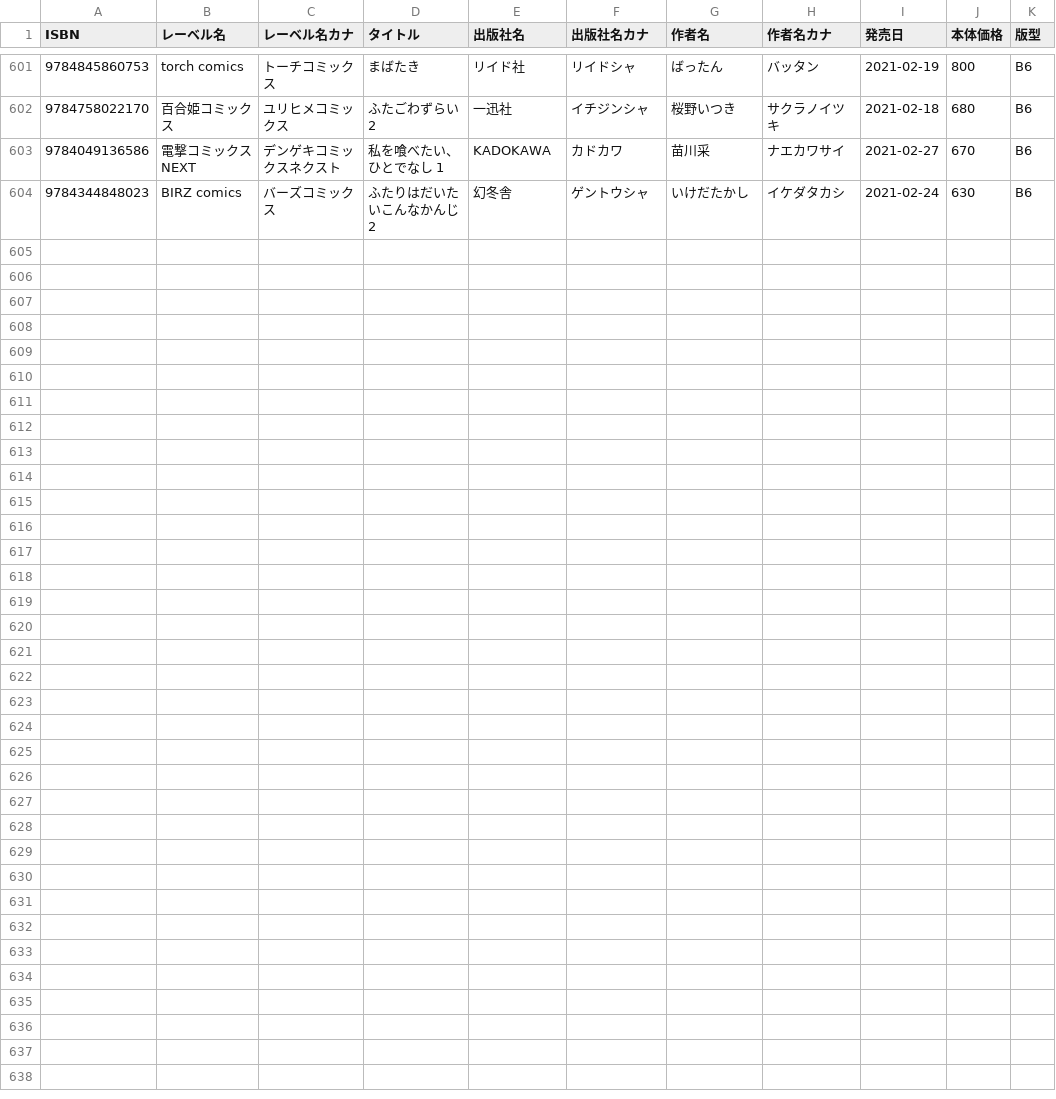
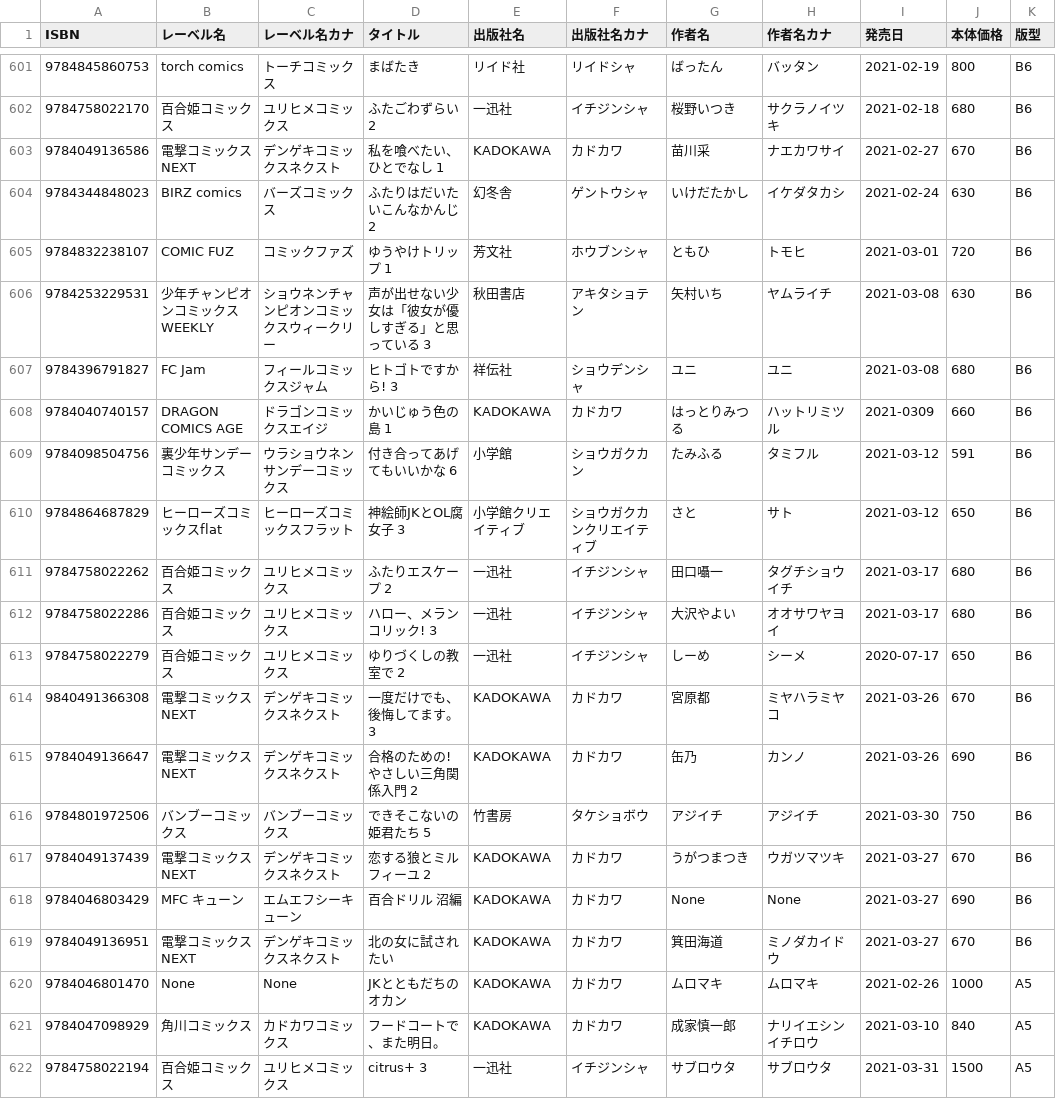
Before and after one commit to mitsuemon/lily-comics, a CSV file: data.csv, drawn as a sheet; only a part is shown, gaps mark what is left out.

Commit message:
[add] 購入した漫画の追加
以下の漫画を追加
- ゆうやけトリップ 1
- 声が出せない少女は「彼女が優しすぎる」と思っている 3
- ヒトゴトですから! 3
- かいじゅう色の島 1
- 付き合ってあげてもいいかな 6
- 神絵師JKとOL腐女子 3
- ふたりエスケープ 2
- ハロー、メランコリック! 3
- ゆりづくしの教室で 2
- 一度だけでも、後悔してます。 3
- 合格のための! やさしい三角関係入門 2
- できそこないの姫君たち 5
- 恋する狼とミルフィーユ 2
- 百合ドリル 沼編
- 北の女に試されたい
- JKとともだちのオカン
- フードコートで、また明日。
- citrus+ 3

```diff
--- a/data.csv
+++ b/data.csv
@@ -604 +604,19 @@ ISBN,レーベル名,レーベル名カナ,タイトル,出版社名,出版社
 9784344848023,BIRZ comics,バーズコミックス,ふたりはだいたいこんなかんじ 2,幻冬舎,ゲントウシャ,いけだたかし,イケダタカシ,2021-02-24,630,B6
+9784832238107,COMIC FUZ,コミックファズ,ゆうやけトリップ 1,芳文社,ホウブンシャ,ともひ,トモヒ,2021-03-01,720,B6
+9784253229531,少年チャンピオンコミックスWEEKLY,ショウネンチャンピオンコミックスウィークリー,声が出せない少女は「彼女が優しすぎる」と思っている 3,秋田書店,アキタショテン,矢村いち,ヤムライチ,2021-03-08,630,B6
+9784396791827,FC Jam,フィールコミックスジャム,ヒトゴトですから! 3,祥伝社,ショウデンシャ,ユニ,ユニ,2021-03-08,680,B6
+9784040740157,DRAGON COMICS AGE,ドラゴンコミックスエイジ,かいじゅう色の島 1,KADOKAWA,カドカワ,はっとりみつる,ハットリミツル,2021-0309,660,B6
+9784098504756,裏少年サンデーコミックス,ウラショウネンサンデーコミックス,付き合ってあげてもいいかな 6,小学館,ショウガクカン,たみふる,タミフル,2021-03-12,591,B6
+9784864687829,ヒーローズコミックスflat,ヒーローズコミックスフラット,神絵師JKとOL腐女子 3,小学館クリエイティブ,ショウガクカンクリエイティブ,さと,サト,2021-03-12,650,B6
+9784758022262,百合姫コミックス,ユリヒメコミックス,ふたりエスケープ 2,一迅社,イチジンシャ,田口囁一,タグチショウイチ,2021-03-17,680,B6
+9784758022286,百合姫コミックス,ユリヒメコミックス,ハロー、メランコリック! 3,一迅社,イチジンシャ,大沢やよい,オオサワヤヨイ,2021-03-17,680,B6
+9784758022279,百合姫コミックス,ユリヒメコミックス,ゆりづくしの教室で 2,一迅社,イチジンシャ,しーめ,シーメ,2020-07-17,650,B6
+9840491366308,電撃コミックスNEXT,デンゲキコミックスネクスト,一度だけでも、後悔してます。 3,KADOKAWA,カドカワ,宮原都,ミヤハラミヤコ,2021-03-26,670,B6
+9784049136647,電撃コミックスNEXT,デンゲキコミックスネクスト,合格のための! やさしい三角関係入門 2,KADOKAWA,カドカワ,缶乃,カンノ,2021-03-26,690,B6
+9784801972506,バンブーコミックス,バンブーコミックス,できそこないの姫君たち 5,竹書房,タケショボウ,アジイチ,アジイチ,2021-03-30,750,B6
+9784049137439,電撃コミックスNEXT,デンゲキコミックスネクスト,恋する狼とミルフィーユ 2,KADOKAWA,カドカワ,うがつまつき,ウガツマツキ,2021-03-27,670,B6
+9784046803429,MFC キューン,エムエフシーキューン,百合ドリル 沼編,KADOKAWA,カドカワ,None,None,2021-03-27,690,B6
+9784049136951,電撃コミックスNEXT,デンゲキコミックスネクスト,北の女に試されたい,KADOKAWA,カドカワ,箕田海道,ミノダカイドウ,2021-03-27,670,B6
+9784046801470,None,None,JKとともだちのオカン,KADOKAWA,カドカワ,ムロマキ,ムロマキ,2021-02-26,1000,A5
+9784047098929,角川コミックス,カドカワコミックス,フードコートで、また明日。,KADOKAWA,カドカワ,成家慎一郎,ナリイエシンイチロウ,2021-03-10,840,A5
+9784758022194,百合姫コミックス,ユリヒメコミックス,citrus+ 3,一迅社,イチジンシャ,サブロウタ,サブロウタ,2021-03-31,1500,A5
```
